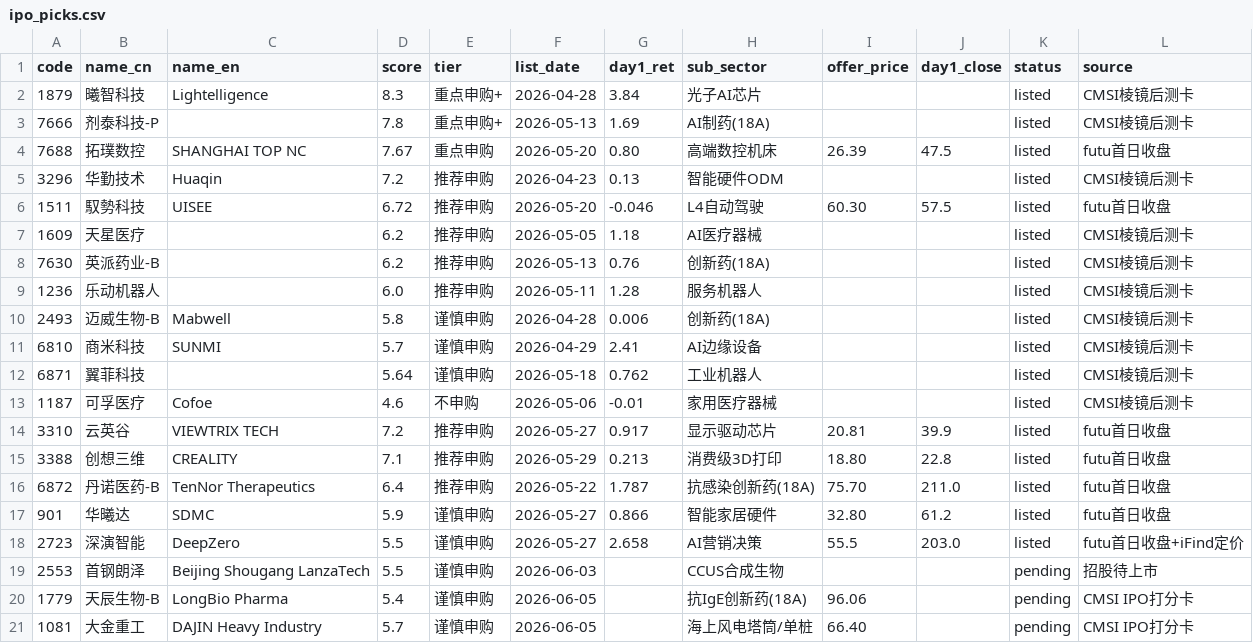
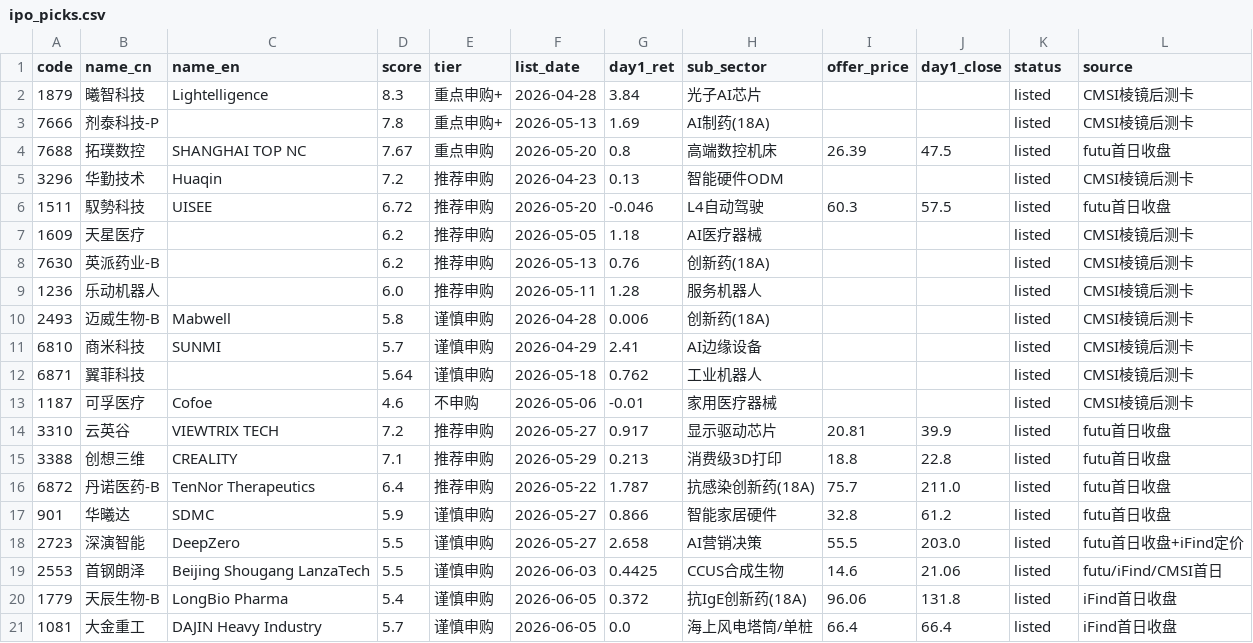
Before and after one commit to chenhongdao2-blip/invest-dashboard, a CSV file: data/external/ipo_picks.csv, drawn as a sheet.

```diff
--- a/data/external/ipo_picks.csv
+++ b/data/external/ipo_picks.csv
@@ -3,5 +3,5 @@ code,name_cn,name_en,score,tier,list_date,day1_ret,sub_sector,offer_price,day1_c
 7666,剂泰科技-P,,7.8,重点申购+,2026-05-13,1.69,AI制药(18A),,,listed,CMSI棱镜后测卡
-7688,拓璞数控,SHANGHAI TOP NC,7.67,重点申购,2026-05-20,0.80,高端数控机床,26.39,47.5,listed,futu首日收盘
+7688,拓璞数控,SHANGHAI TOP NC,7.67,重点申购,2026-05-20,0.8,高端数控机床,26.39,47.5,listed,futu首日收盘
 3296,华勤技术,Huaqin,7.2,推荐申购,2026-04-23,0.13,智能硬件ODM,,,listed,CMSI棱镜后测卡
-1511,馭勢科技,UISEE,6.72,推荐申购,2026-05-20,-0.046,L4自动驾驶,60.30,57.5,listed,futu首日收盘
+1511,馭勢科技,UISEE,6.72,推荐申购,2026-05-20,-0.046,L4自动驾驶,60.3,57.5,listed,futu首日收盘
 1609,天星医疗,,6.2,推荐申购,2026-05-05,1.18,AI医疗器械,,,listed,CMSI棱镜后测卡
@@ -14,8 +14,8 @@ code,name_cn,name_en,score,tier,list_date,day1_ret,sub_sector,offer_price,day1_c
 3310,云英谷,VIEWTRIX TECH,7.2,推荐申购,2026-05-27,0.917,显示驱动芯片,20.81,39.9,listed,futu首日收盘
-3388,创想三维,CREALITY,7.1,推荐申购,2026-05-29,0.213,消费级3D打印,18.80,22.8,listed,futu首日收盘
-6872,丹诺医药-B,TenNor Therapeutics,6.4,推荐申购,2026-05-22,1.787,抗感染创新药(18A),75.70,211.0,listed,futu首日收盘
-901,华曦达,SDMC,5.9,谨慎申购,2026-05-27,0.866,智能家居硬件,32.80,61.2,listed,futu首日收盘
+3388,创想三维,CREALITY,7.1,推荐申购,2026-05-29,0.213,消费级3D打印,18.8,22.8,listed,futu首日收盘
+6872,丹诺医药-B,TenNor Therapeutics,6.4,推荐申购,2026-05-22,1.787,抗感染创新药(18A),75.7,211.0,listed,futu首日收盘
+901,华曦达,SDMC,5.9,谨慎申购,2026-05-27,0.866,智能家居硬件,32.8,61.2,listed,futu首日收盘
 2723,深演智能,DeepZero,5.5,谨慎申购,2026-05-27,2.658,AI营销决策,55.5,203.0,listed,futu首日收盘+iFind定价
-2553,首钢朗泽,Beijing Shougang LanzaTech,5.5,谨慎申购,2026-06-03,,CCUS合成生物,,,pending,招股待上市
-1779,天辰生物-B,LongBio Pharma,5.4,谨慎申购,2026-06-05,,抗IgE创新药(18A),96.06,,pending,CMSI IPO打分卡
-1081,大金重工,DAJIN Heavy Industry,5.7,谨慎申购,2026-06-05,,海上风电塔筒/单桩,66.40,,pending,CMSI IPO打分卡
+2553,首钢朗泽,Beijing Shougang LanzaTech,5.5,谨慎申购,2026-06-03,0.4425,CCUS合成生物,14.6,21.06,listed,futu/iFind/CMSI首日
+1779,天辰生物-B,LongBio Pharma,5.4,谨慎申购,2026-06-05,0.372,抗IgE创新药(18A),96.06,131.8,listed,iFind首日收盘
+1081,大金重工,DAJIN Heavy Industry,5.7,谨慎申购,2026-06-05,0.0,海上风电塔筒/单桩,66.4,66.4,listed,iFind首日收盘
```
